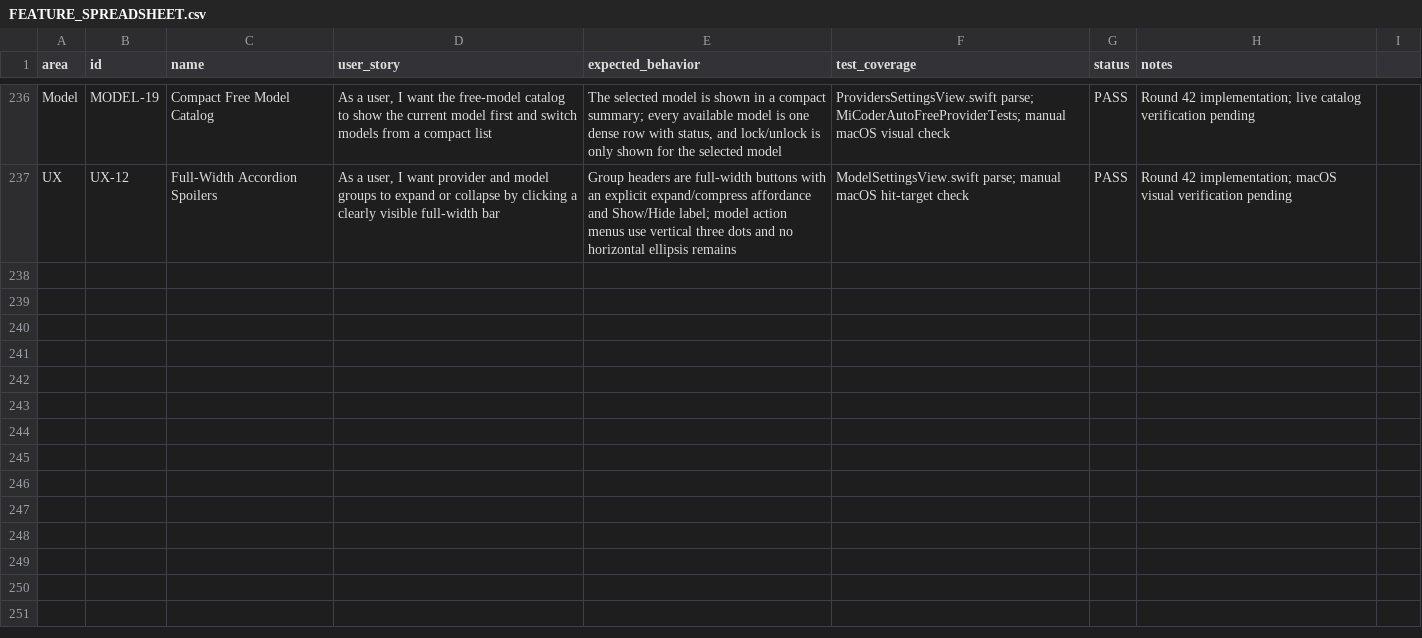
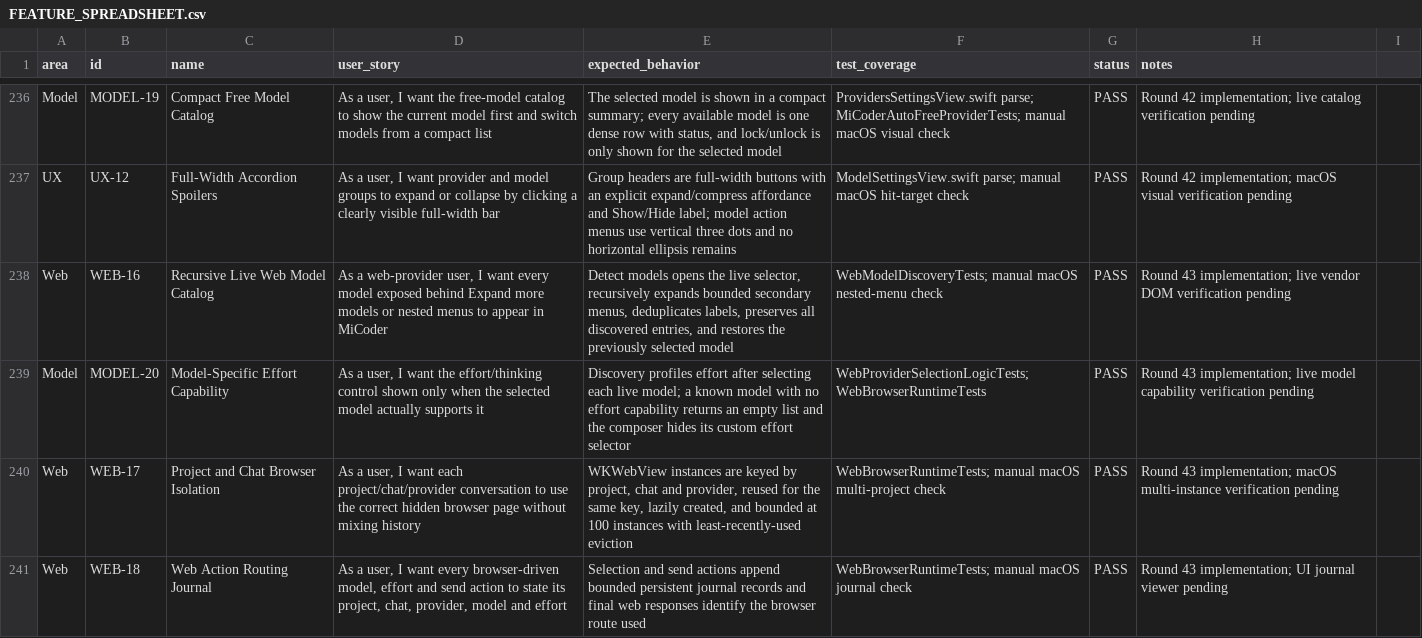
Before and after one commit to visawestern/MiCoder, a CSV file: docs/FEATURE_SPREADSHEET.csv, drawn as a sheet; only a part is shown, gaps mark what is left out.

Commit message:
Discover all web models and isolate browser chats

```diff
--- a/docs/FEATURE_SPREADSHEET.csv
+++ b/docs/FEATURE_SPREADSHEET.csv
@@ -237 +237,5 @@ Model,MODEL-19,Compact Free Model Catalog,"As a user, I want the free-model cata
 UX,UX-12,Full-Width Accordion Spoilers,"As a user, I want provider and model groups to expand or collapse by clicking a clearly visible full-width bar","Group headers are full-width buttons with an explicit expand/compress affordance and Show/Hide label; model action menus use vertical three dots and no horizontal ellipsis remains",ModelSettingsView.swift parse; manual macOS hit-target check,PASS,"Round 42 implementation; macOS visual verification pending"
+Web,WEB-16,Recursive Live Web Model Catalog,"As a web-provider user, I want every model exposed behind Expand more models or nested menus to appear in MiCoder","Detect models opens the live selector, recursively expands bounded secondary menus, deduplicates labels, preserves all discovered entries, and restores the previously selected model",WebModelDiscoveryTests; manual macOS nested-menu check,PASS,"Round 43 implementation; live vendor DOM verification pending"
+Model,MODEL-20,Model-Specific Effort Capability,"As a user, I want the effort/thinking control shown only when the selected model actually supports it","Discovery profiles effort after selecting each live model; a known model with no effort capability returns an empty list and the composer hides its custom effort selector",WebProviderSelectionLogicTests; WebBrowserRuntimeTests,PASS,"Round 43 implementation; live model capability verification pending"
+Web,WEB-17,Project and Chat Browser Isolation,"As a user, I want each project/chat/provider conversation to use the correct hidden browser page without mixing history","WKWebView instances are keyed by project, chat and provider, reused for the same key, lazily created, and bounded at 100 instances with least-recently-used eviction",WebBrowserRuntimeTests; manual macOS multi-project check,PASS,"Round 43 implementation; macOS multi-instance verification pending"
+Web,WEB-18,Web Action Routing Journal,"As a user, I want every browser-driven model, effort and send action to state its project, chat, provider, model and effort","Selection and send actions append bounded persistent journal records and final web responses identify the browser route used",WebBrowserRuntimeTests; manual macOS journal check,PASS,"Round 43 implementation; UI journal viewer pending"
```
Also changed, not shown: 11 other files.
